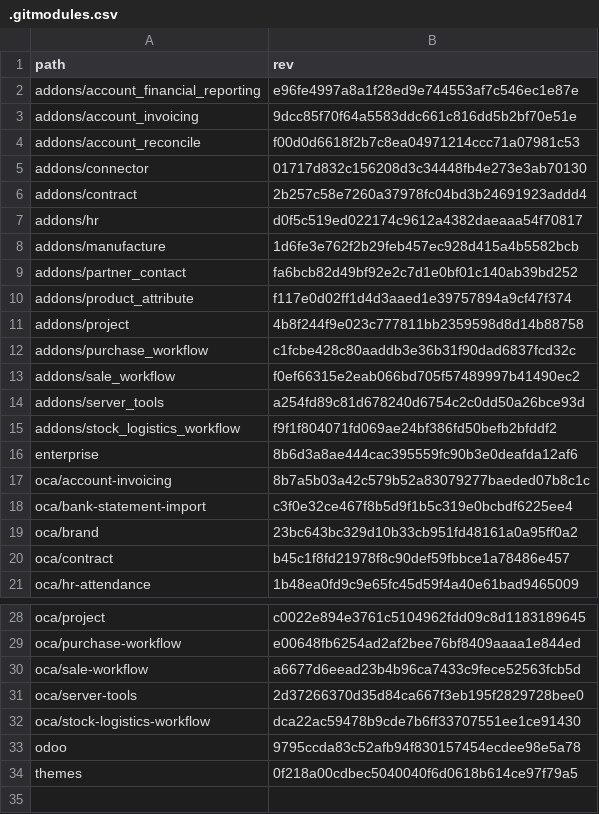
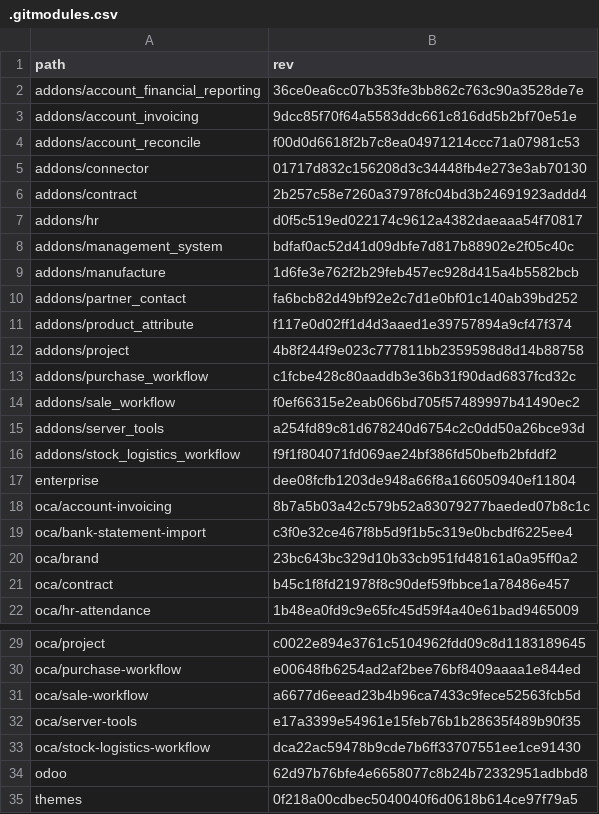
Before and after one commit to Mint-System/Odoo-Build, a CSV file: versions/17.0/.gitmodules.csv, drawn as a sheet; only a part is shown, gaps mark what is left out.

Commit message:
feat(gitmodules): update

```diff
--- a/versions/17.0/.gitmodules.csv
+++ b/versions/17.0/.gitmodules.csv
@@ -1,3 +1,3 @@
 path,rev
-addons/account_financial_reporting,e96fe4997a8a1f28ed9e744553af7c546ec1e87e
+addons/account_financial_reporting,36ce0ea6cc07b353fe3bb862c763c90a3528de7e
 addons/account_invoicing,9dcc85f70f64a5583ddc661c816dd5b2bf70e51e
@@ -7,2 +7,3 @@ addons/contract,2b257c58e7260a37978fc04bd3b24691923addd4
 addons/hr,d0f5c519ed022174c9612a4382daeaaa54f70817
+addons/management_system,bdfaf0ac52d41d09dbfe7d817b88902e2f05c40c
 addons/manufacture,1d6fe3e762f2b29feb457ec928d415a4b5582bcb
@@ -15,3 +16,3 @@ addons/server_tools,a254fd89c81d678240d6754c2c0dd50a26bce93d
 addons/stock_logistics_workflow,f9f1f804071fd069ae24bf386fd50befb2bfddf2
-enterprise,8b6d3a8ae444cac395559fc90b3e0deafda12af6
+enterprise,dee08fcfb1203de948a66f8a166050940ef11804
 oca/account-invoicing,8b7a5b03a42c579b52a83079277baeded07b8c1c
@@ -30,5 +31,5 @@ oca/purchase-workflow,e00648fb6254ad2af2bee76bf8409aaaa1e844ed
 oca/sale-workflow,a6677d6eead23b4b96ca7433c9fece52563fcb5d
-oca/server-tools,2d37266370d35d84ca667f3eb195f2829728bee0
+oca/server-tools,e17a3399e54961e15feb76b1b28635f489b90f35
 oca/stock-logistics-workflow,dca22ac59478b9cde7b6ff33707551ee1ce91430
-odoo,9795ccda83c52afb94f830157454ecdee98e5a78
+odoo,62d97b76bfe4e6658077c8b24b72332951adbbd8
 themes,0f218a00cdbec5040040f6d0618b614ce97f79a5
```
Also changed, not shown: 1 other file.
